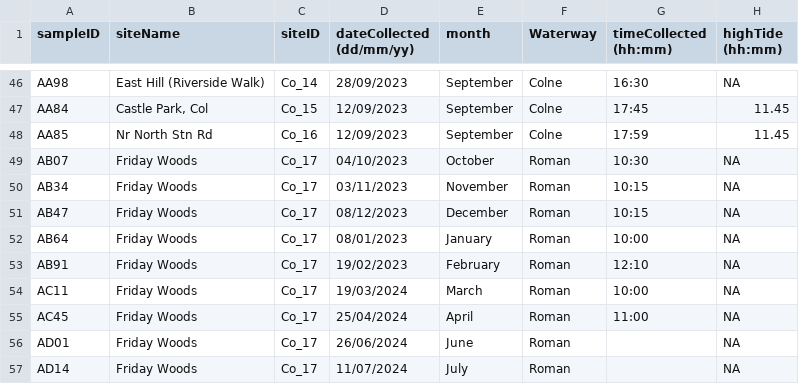
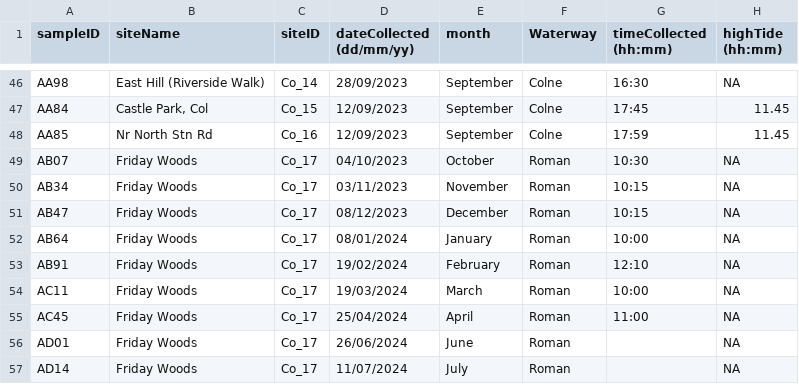
Before and after one commit to BootstrapBilly/Colne-river-assessment-project, a CSV file: data/DataCollectionForm - WQ data(1).csv, drawn as a sheet; only a part is shown, gaps mark what is left out; the diff names each change by its address in the sheet, - before the commit and + after, or states it on an @@ line.

Commit message:
cleaned RMarkdown of draft plot, and corrected data errors for dates in raw data

```diff
--- a/data/DataCollectionForm - WQ data(1).csv
+++ b/data/DataCollectionForm - WQ data(1).csv
-D52 (dateCollected (dd/mm/yy)): 08/01/2023
+D52 (dateCollected (dd/mm/yy)): 08/01/2024
-D53 (dateCollected (dd/mm/yy)): 19/02/2023
+D53 (dateCollected (dd/mm/yy)): 19/02/2024
```
Also changed, not shown: 1 other file.
